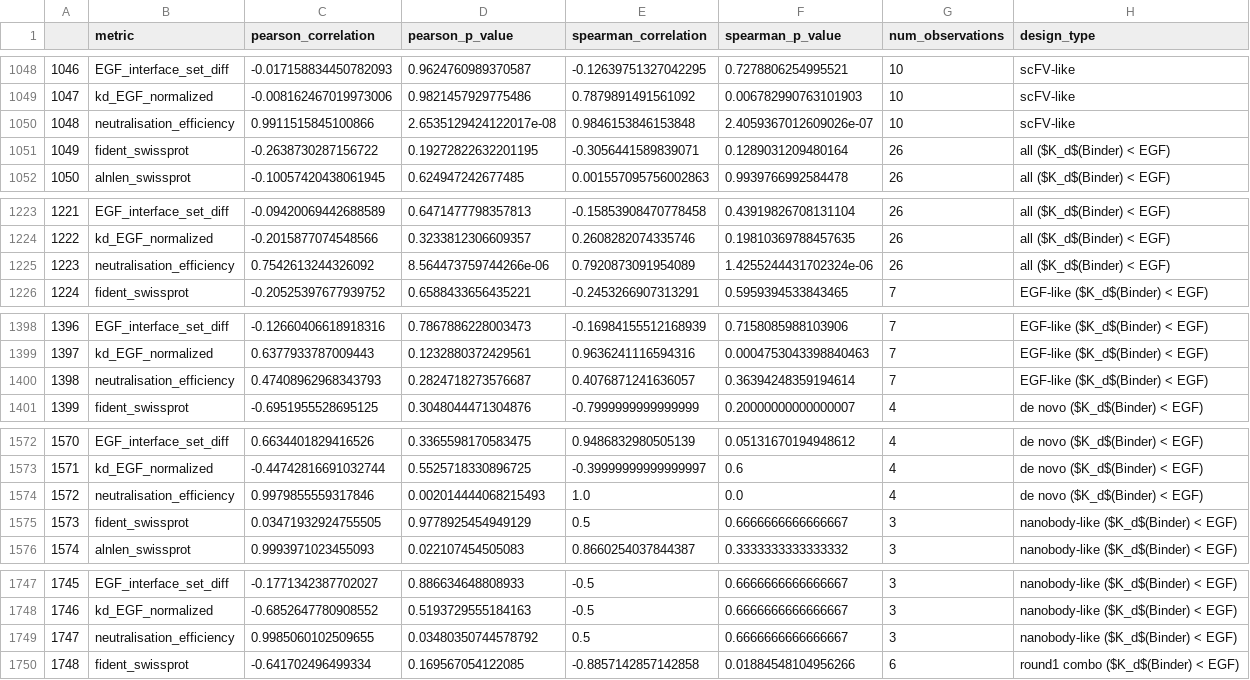
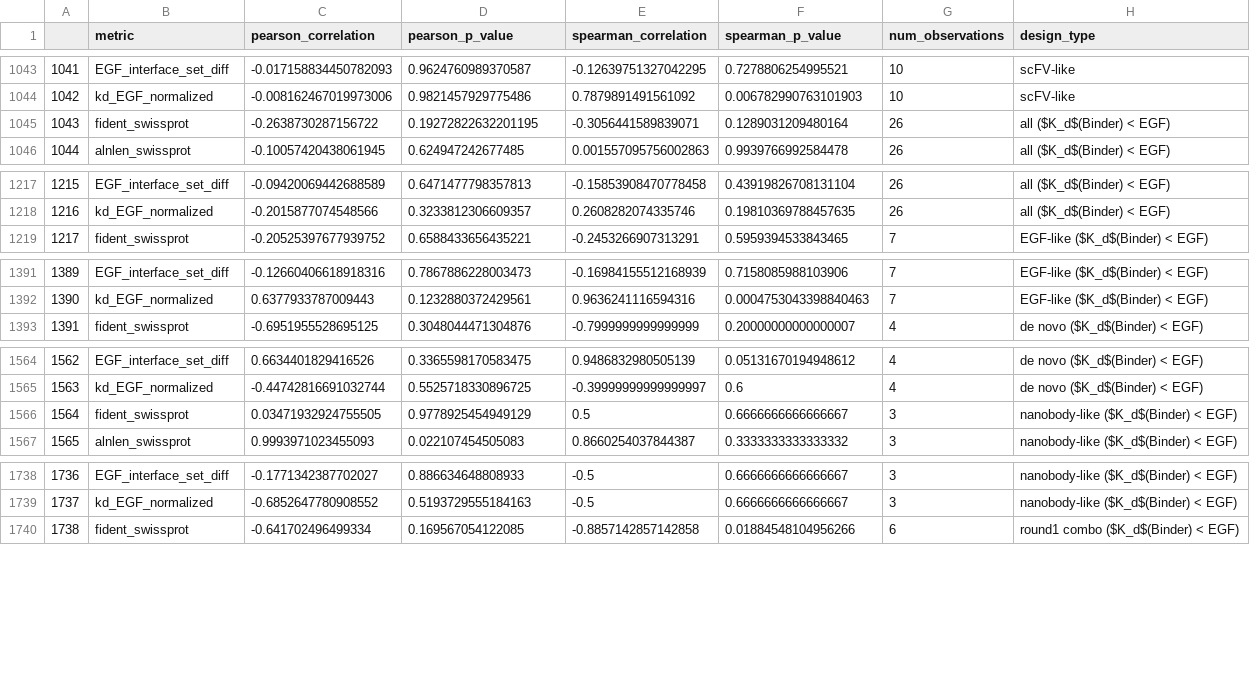
Before and after one commit to hoyinchu/egfr_competition_analysis, a CSV file: figures/correlations/combined_correlation_df.csv, drawn as a sheet; only a part is shown, gaps mark what is left out; the diff covers the shown part only; the diff names each change by its address in the sheet, - before the commit and + after, or states it on an @@ line.

```diff
--- a/figures/correlations/combined_correlation_df.csv
+++ b/figures/correlations/combined_correlation_df.csv
@@ column A renumbered between rows 176 and 2087 @@
-row 1050: 1048 | neutralisation_efficiency | 0.9911515845100866 | 2.6535129424122017e-08 | 0.9846153846153848 | 2.4059367012609026e-07 | 10 | scFV-like
-row 1225: 1223 | neutralisation_efficiency | 0.7542613244326092 | 8.564473759744266e-06 | 0.7920873091954089 | 1.4255244431702324e-06 | 26 | all ($K_d$(Binder) < EGF)
-row 1400: 1398 | neutralisation_efficiency | 0.47408962968343793 | 0.2824718273576687 | 0.4076871241636057 | 0.36394248359194614 | 7 | EGF-like ($K_d$(Binder) < EGF)
-row 1574: 1572 | neutralisation_efficiency | 0.9979855559317846 | 0.002014444068215493 | 1.0 | 0.0 | 4 | de novo ($K_d$(Binder) < EGF)
-row 1749: 1747 | neutralisation_efficiency | 0.9985060102509655 | 0.03480350744578792 | 0.5 | 0.6666666666666667 | 3 | nanobody-like ($K_d$(Binder) < EGF)
```
Also changed, not shown: 7 removed rows elsewhere in this file, 14 other files.
